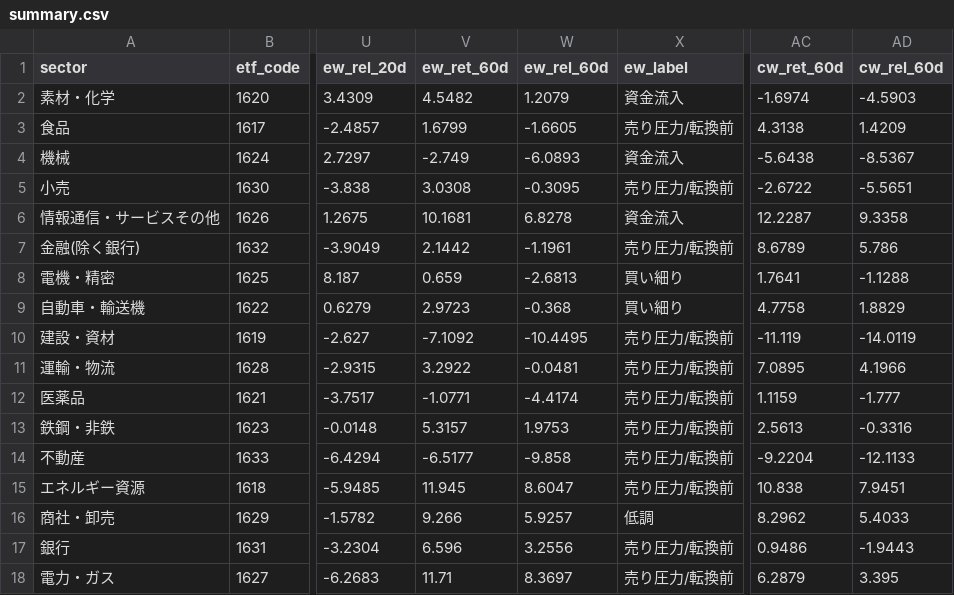
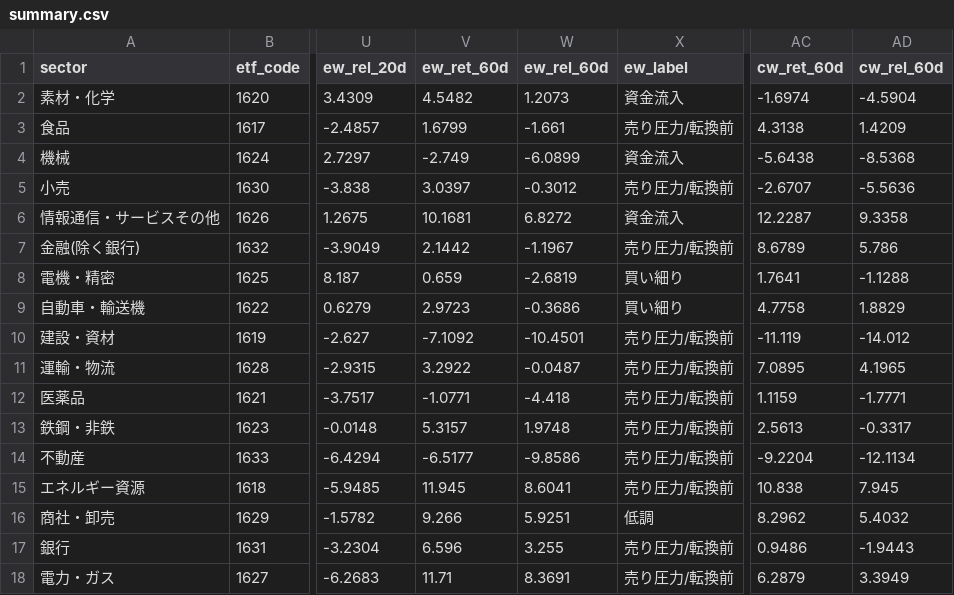
Before and after one commit to satoshino-python/jp-sector-flow, a CSV file: data/summary.csv, drawn as a sheet; only a part is shown, gaps mark what is left out; the diff names each change by its address in the sheet, - before the commit and + after, or states it on an @@ line.

```diff
--- a/data/summary.csv
+++ b/data/summary.csv
-W2 (ew_rel_60d): 1.2079
+W2 (ew_rel_60d): 1.2073
-AD2 (cw_rel_60d): -4.5903
+AD2 (cw_rel_60d): -4.5904
-W3 (ew_rel_60d): -1.6605
+W3 (ew_rel_60d): -1.661
-W4 (ew_rel_60d): -6.0893
+W4 (ew_rel_60d): -6.0899
-AD4 (cw_rel_60d): -8.5367
+AD4 (cw_rel_60d): -8.5368
-V5 (ew_ret_60d): 3.0308
+V5 (ew_ret_60d): 3.0397
-W5 (ew_rel_60d): -0.3095
+W5 (ew_rel_60d): -0.3012
-AC5 (cw_ret_60d): -2.6722
+AC5 (cw_ret_60d): -2.6707
-AD5 (cw_rel_60d): -5.5651
+AD5 (cw_rel_60d): -5.5636
-W6 (ew_rel_60d): 6.8278
+W6 (ew_rel_60d): 6.8272
-W7 (ew_rel_60d): -1.1961
+W7 (ew_rel_60d): -1.1967
-W8 (ew_rel_60d): -2.6813
+W8 (ew_rel_60d): -2.6819
-W9 (ew_rel_60d): -0.368
+W9 (ew_rel_60d): -0.3686
-W10 (ew_rel_60d): -10.4495
+W10 (ew_rel_60d): -10.4501
-AD10 (cw_rel_60d): -14.0119
+AD10 (cw_rel_60d): -14.012
-W11 (ew_rel_60d): -0.0481
+W11 (ew_rel_60d): -0.0487
-AD11 (cw_rel_60d): 4.1966
+AD11 (cw_rel_60d): 4.1965
-W12 (ew_rel_60d): -4.4174
+W12 (ew_rel_60d): -4.418
-AD12 (cw_rel_60d): -1.777
+AD12 (cw_rel_60d): -1.7771
-W13 (ew_rel_60d): 1.9753
+W13 (ew_rel_60d): 1.9748
-AD13 (cw_rel_60d): -0.3316
+AD13 (cw_rel_60d): -0.3317
-W14 (ew_rel_60d): -9.858
+W14 (ew_rel_60d): -9.8586
-AD14 (cw_rel_60d): -12.1133
+AD14 (cw_rel_60d): -12.1134
-W15 (ew_rel_60d): 8.6047
+W15 (ew_rel_60d): 8.6041
-AD15 (cw_rel_60d): 7.9451
+AD15 (cw_rel_60d): 7.945
-W16 (ew_rel_60d): 5.9257
+W16 (ew_rel_60d): 5.9251
-AD16 (cw_rel_60d): 5.4033
+AD16 (cw_rel_60d): 5.4032
-W17 (ew_rel_60d): 3.2556
+W17 (ew_rel_60d): 3.255
-W18 (ew_rel_60d): 8.3697
+W18 (ew_rel_60d): 8.3691
-AD18 (cw_rel_60d): 3.395
+AD18 (cw_rel_60d): 3.3949
```
Also changed, not shown: 1 other file.
